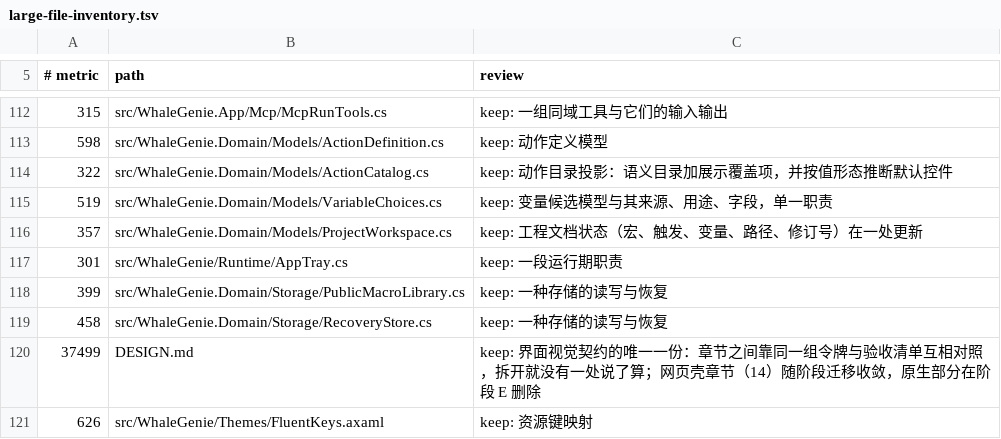
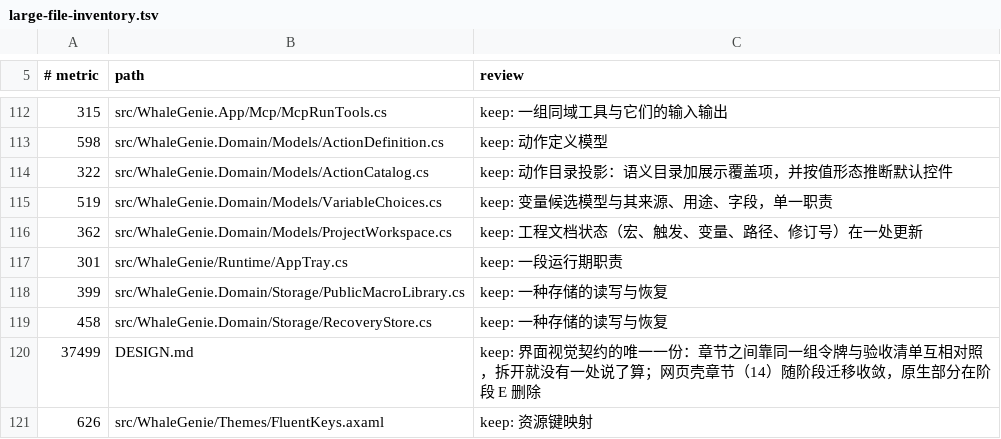
Before and after one commit to ilpoint/WhaleGenie, a TSV file: .githooks/large-file-inventory.tsv, drawn as a sheet; only a part is shown, gaps mark what is left out.

Commit message:
docs: 更新工作区台账

```diff
--- a/.githooks/large-file-inventory.tsv
+++ b/.githooks/large-file-inventory.tsv
@@ -115,3 +115,3 @@
 519	src/WhaleGenie.Domain/Models/VariableChoices.cs	keep: 变量候选模型与其来源、用途、字段，单一职责
-357	src/WhaleGenie.Domain/Models/ProjectWorkspace.cs	keep: 工程文档状态（宏、触发、变量、路径、修订号）在一处更新
+362	src/WhaleGenie.Domain/Models/ProjectWorkspace.cs	keep: 工程文档状态（宏、触发、变量、路径、修订号）在一处更新
 301	src/WhaleGenie/Runtime/AppTray.cs	keep: 一段运行期职责
```
